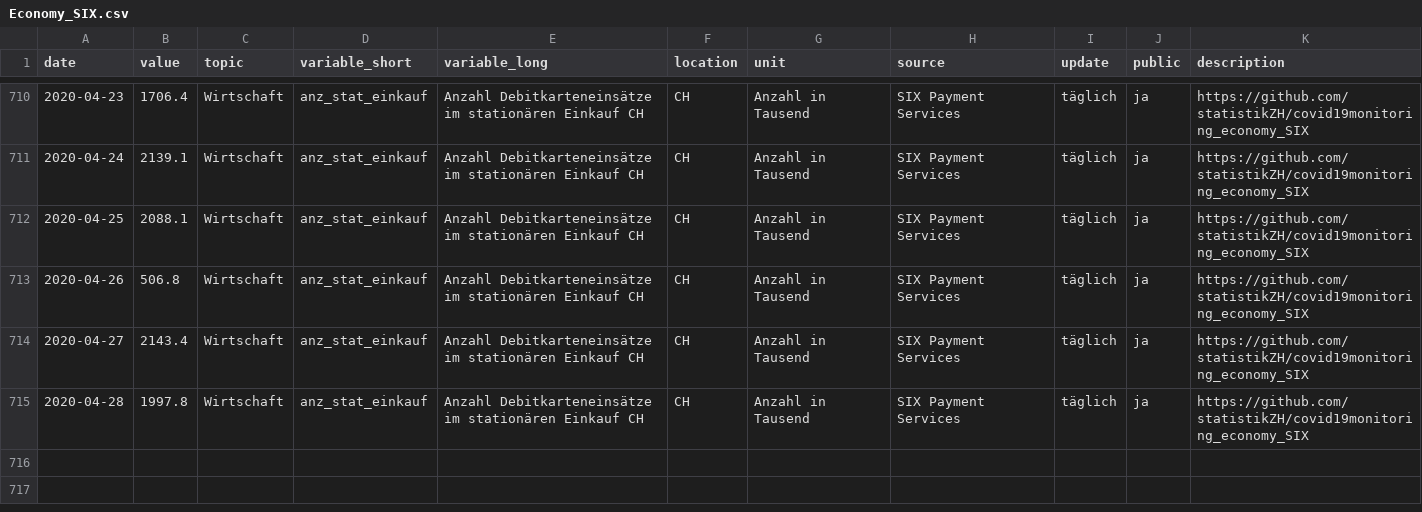
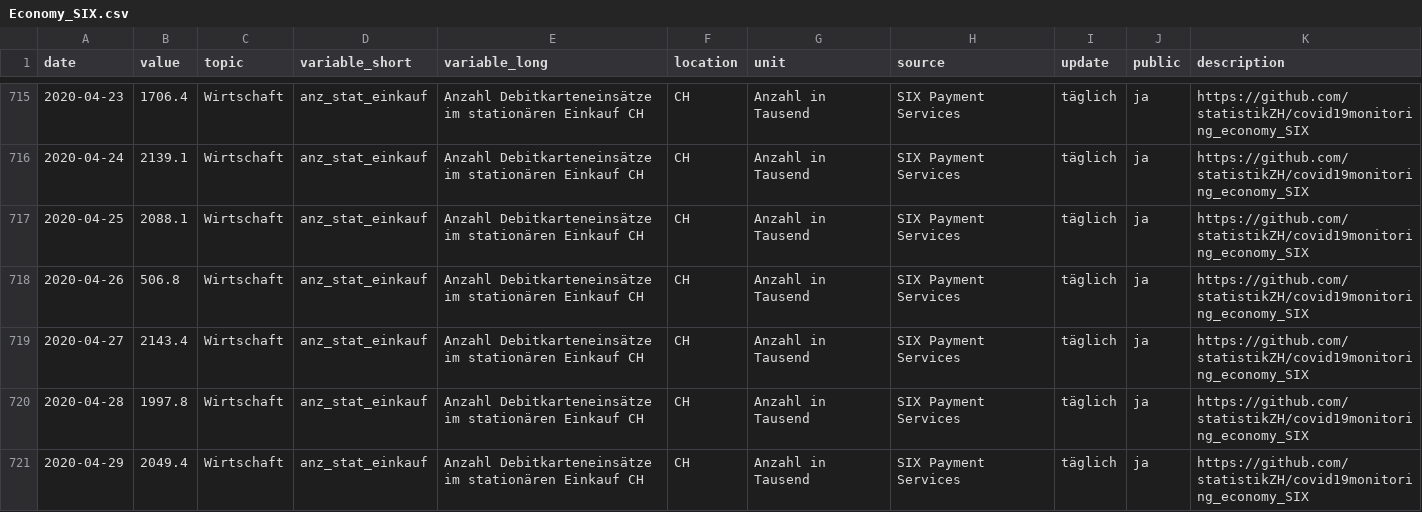
Before and after one commit to statistikZH/covid19monitoring_economy_SIX, a CSV file: Economy_SIX.csv, drawn as a sheet; only a part is shown, gaps mark what is left out; the diff covers the shown part only.

```diff
--- a/Economy_SIX.csv
+++ b/Economy_SIX.csv
@@ -715 +720,2 @@
 2020-04-28,1997.8,"Wirtschaft","anz_stat_einkauf","Anzahl Debitkarteneinsätze im stationären Einkauf CH","CH","Anzahl in Tausend","SIX Payment Services","täglich","ja","https://github.com/statistikZH/covid19monitoring_economy_SIX"
+2020-04-29,2049.4,"Wirtschaft","anz_stat_einkauf","Anzahl Debitkarteneinsätze im stationären Einkauf CH","CH","Anzahl in Tausend","SIX Payment Services","täglich","ja","https://github.com/statistikZH/covid19monitoring_economy_SIX"
```
Also changed, not shown: 5 added rows elsewhere in this file.
